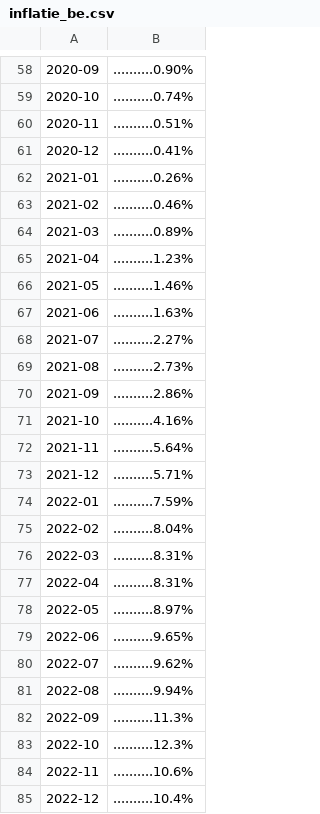
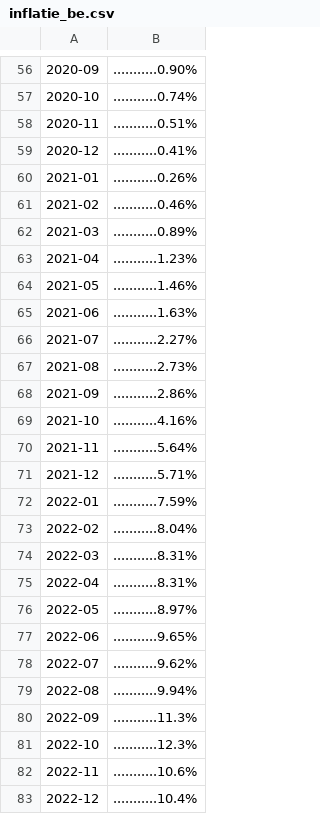
Before and after one commit to tbuytaer/OPENGOV_BE, a CSV file: data/data_bewerkt/economy/inflatie_be.csv, drawn as a sheet; only a part is shown, gaps mark what is left out; addresses are those after the commit; the diff covers the shown part only; the diff names each change by its address in the sheet, - before the commit and + after, or states it on an @@ line.

```diff
--- a/data/data_bewerkt/economy/inflatie_be.csv
+++ b/data/data_bewerkt/economy/inflatie_be.csv
-B56: ..........0.90%
+B56: ...........0.90%
-B57: ..........0.74%
+B57: ...........0.74%
-B58: ..........0.51%
+B58: ...........0.51%
-B59: ..........0.41%
+B59: ...........0.41%
-B60: ..........0.26%
+B60: ...........0.26%
-B61: ..........0.46%
+B61: ...........0.46%
-B62: ..........0.89%
+B62: ...........0.89%
-B63: ..........1.23%
+B63: ...........1.23%
-B64: ..........1.46%
+B64: ...........1.46%
-B65: ..........1.63%
+B65: ...........1.63%
-B66: ..........2.27%
+B66: ...........2.27%
-B67: ..........2.73%
+B67: ...........2.73%
-B68: ..........2.86%
+B68: ...........2.86%
-B69: ..........4.16%
+B69: ...........4.16%
-B70: ..........5.64%
+B70: ...........5.64%
-B71: ..........5.71%
+B71: ...........5.71%
-B72: ..........7.59%
+B72: ...........7.59%
-B73: ..........8.04%
+B73: ...........8.04%
-B74:B75: ..........8.31%
+B74:B75: ...........8.31%
-B76: ..........8.97%
+B76: ...........8.97%
-B77: ..........9.65%
+B77: ...........9.65%
-B78: ..........9.62%
+B78: ...........9.62%
-B79: ..........9.94%
+B79: ...........9.94%
-B80: ..........11.3%
+B80: ...........11.3%
-B81: ..........12.3%
+B81: ...........12.3%
-B82: ..........10.6%
+B82: ...........10.6%
-B83: ..........10.4%
+B83: ...........10.4%
```
Also changed, not shown: 2 added rows, 2 removed rows and 90 edited cells elsewhere in this file, data/data_bewerkt/energy/energyProductionWindOverTimeDaily.csv, data/data_bewerkt/energy/energyProductionWindOverTimeMonthly.csv, 34 other files.
